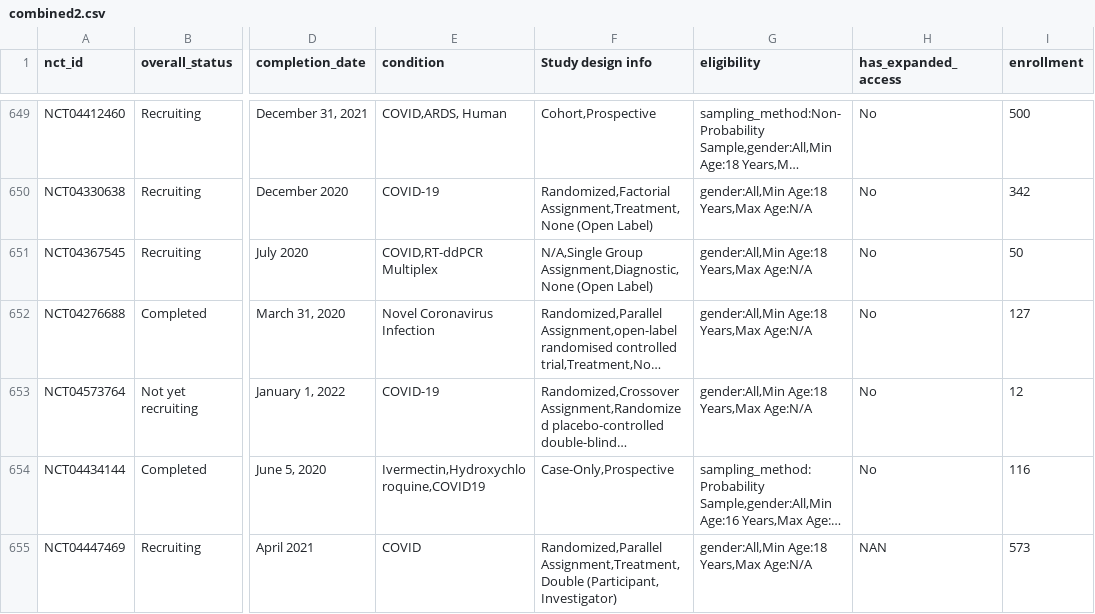
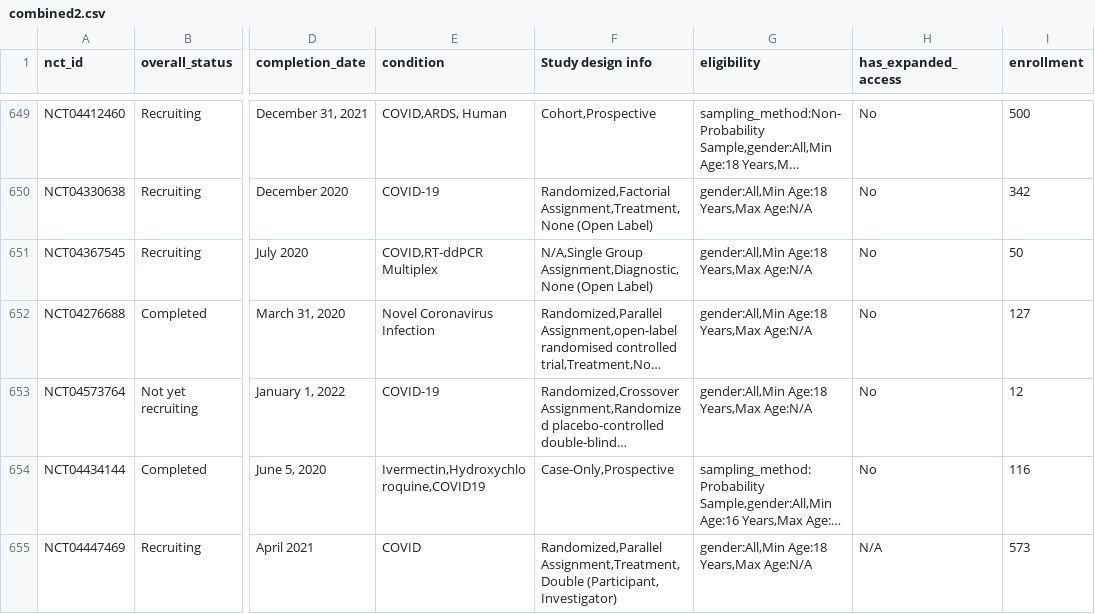
Before and after one commit to syedgufran95/clinicaltrialsXmlToCsv, a CSV file: combined2.csv, drawn as a sheet; only a part is shown, gaps mark what is left out; long unchanged cells end in …; the diff covers the shown part only; the diff names each change by its address in the sheet, - before the commit and + after, or states it on an @@ line.

```diff
--- a/combined2.csv
+++ b/combined2.csv
-H655 (has_expanded_access): NAN
+H655 (has_expanded_access): N/A
```
Also changed, not shown: 198 edited cells elsewhere in this file, 5 other files.
